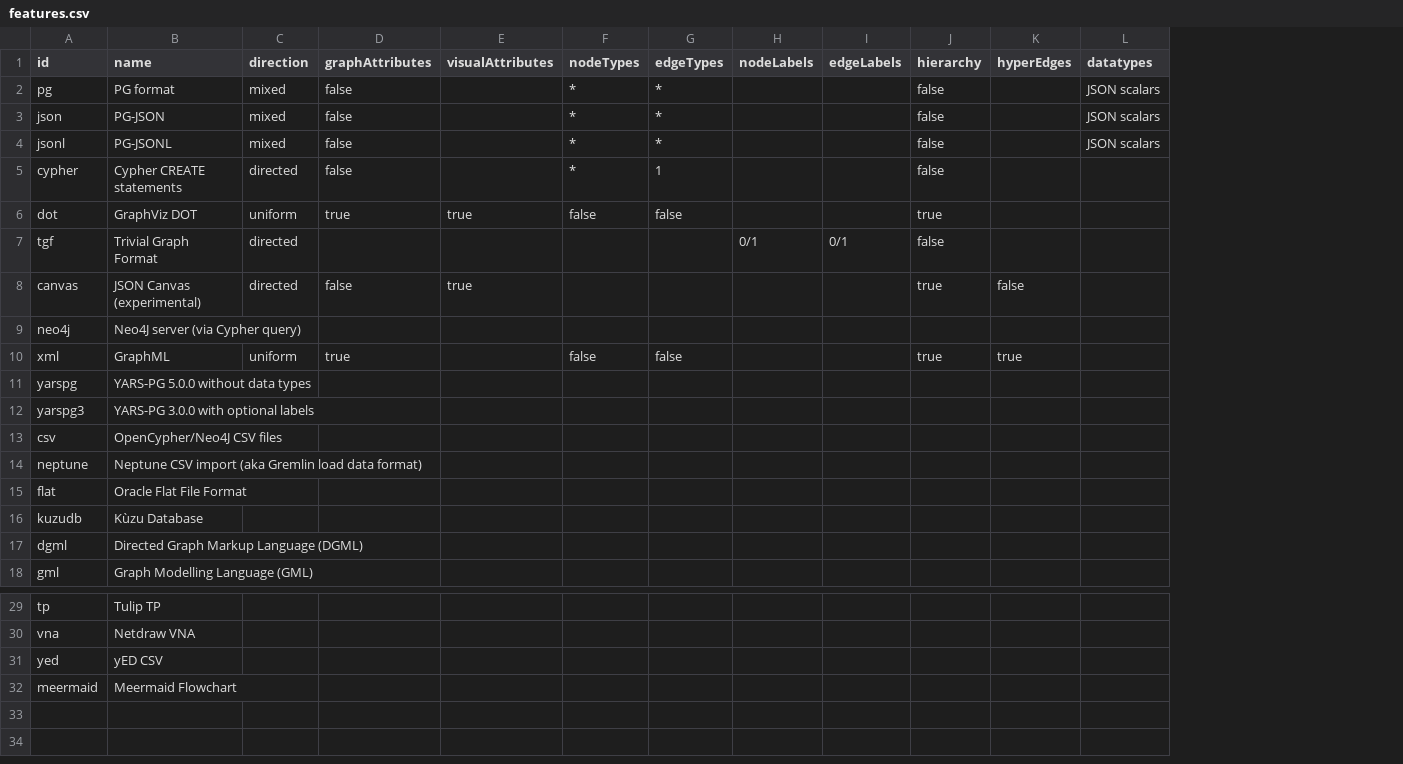
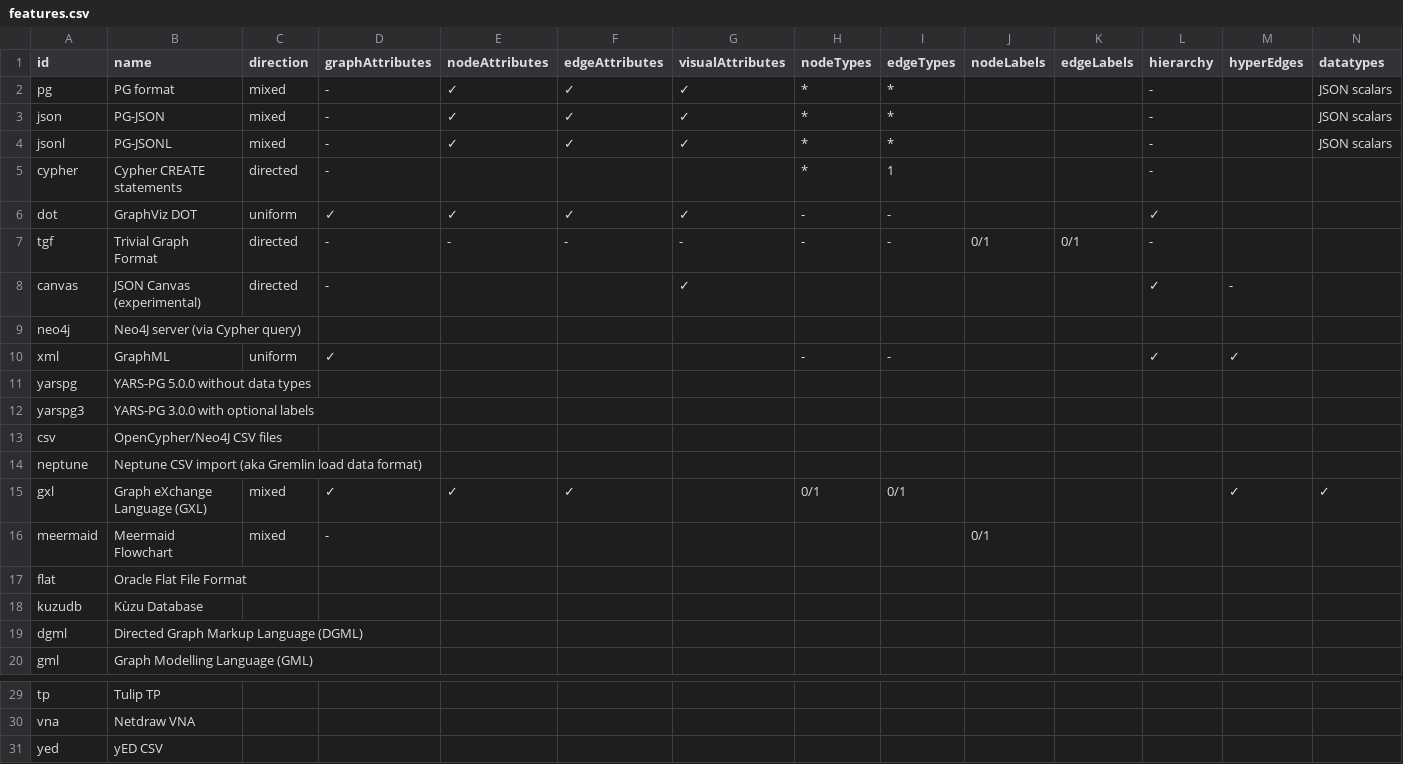
Before and after one commit to pg-format/pgraphs, a CSV file: docs/features.csv, drawn as a sheet; only a part is shown, gaps mark what is left out; removed rows and columns are numbered as before the commit, all else as after; the diff covers the shown part only; the diff names each change by its address in the sheet, - before the commit and + after, or states it on an @@ line.

Commit message:
Add more graph format features

```diff
--- a/docs/features.csv
+++ b/docs/features.csv
+column E (nodeAttributes), rows 2-7: ✓ | ✓ | ✓ |  | ✓ | -
+column F (edgeAttributes), rows 2-7: ✓ | ✓ | ✓ |  | ✓ | -
-D2:D5 (graphAttributes): false
+D2:D5 (graphAttributes): -
-G2:G4 (visualAttributes): (empty)
+G2:G4 (visualAttributes): ✓
-L2:L5 (hierarchy): false
+L2:L5 (hierarchy): -
-D6 (graphAttributes): true
+D6 (graphAttributes): ✓
-G6 (visualAttributes): true
+G6 (visualAttributes): ✓
-H6 (nodeTypes): false
+H6 (nodeTypes): -
-I6 (edgeTypes): false
+I6 (edgeTypes): -
-L6 (hierarchy): true
+L6 (hierarchy): ✓
-D7 (graphAttributes): (empty)
+D7 (graphAttributes): -
-G7 (visualAttributes): (empty)
+G7 (visualAttributes): -
-H7 (nodeTypes): (empty)
+H7 (nodeTypes): -
-I7 (edgeTypes): (empty)
+I7 (edgeTypes): -
-L7 (hierarchy): false
+L7 (hierarchy): -
-D8 (graphAttributes): false
+D8 (graphAttributes): -
-G8 (visualAttributes): true
+G8 (visualAttributes): ✓
-L8 (hierarchy): true
+L8 (hierarchy): ✓
-M8 (hyperEdges): false
+M8 (hyperEdges): -
-D10 (graphAttributes): true
+D10 (graphAttributes): ✓
-H10 (nodeTypes): false
+H10 (nodeTypes): -
-I10 (edgeTypes): false
+I10 (edgeTypes): -
-L10 (hierarchy): true
+L10 (hierarchy): ✓
-M10 (hyperEdges): true
+M10 (hyperEdges): ✓
+row 15: gxl | Graph eXchange Language (GXL) | mixed | ✓ | ✓ | ✓ |  | 0/1 | 0/1 |  |  |  | ✓ | ✓
+row 16: meermaid | Meermaid Flowchart | mixed | - |  |  |  |  |  | 0/1
-row 32: meermaid | Meermaid Flowchart
```
Also changed, not shown: 2 removed rows and 7 edited cells elsewhere in this file, 9 other files.
